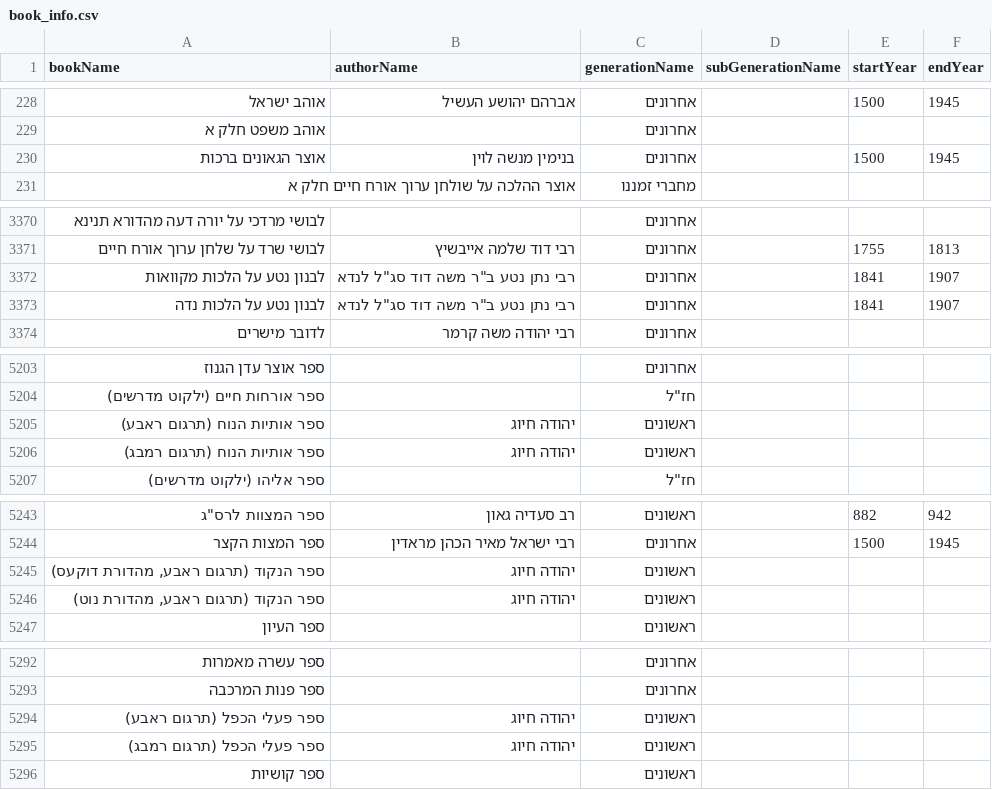
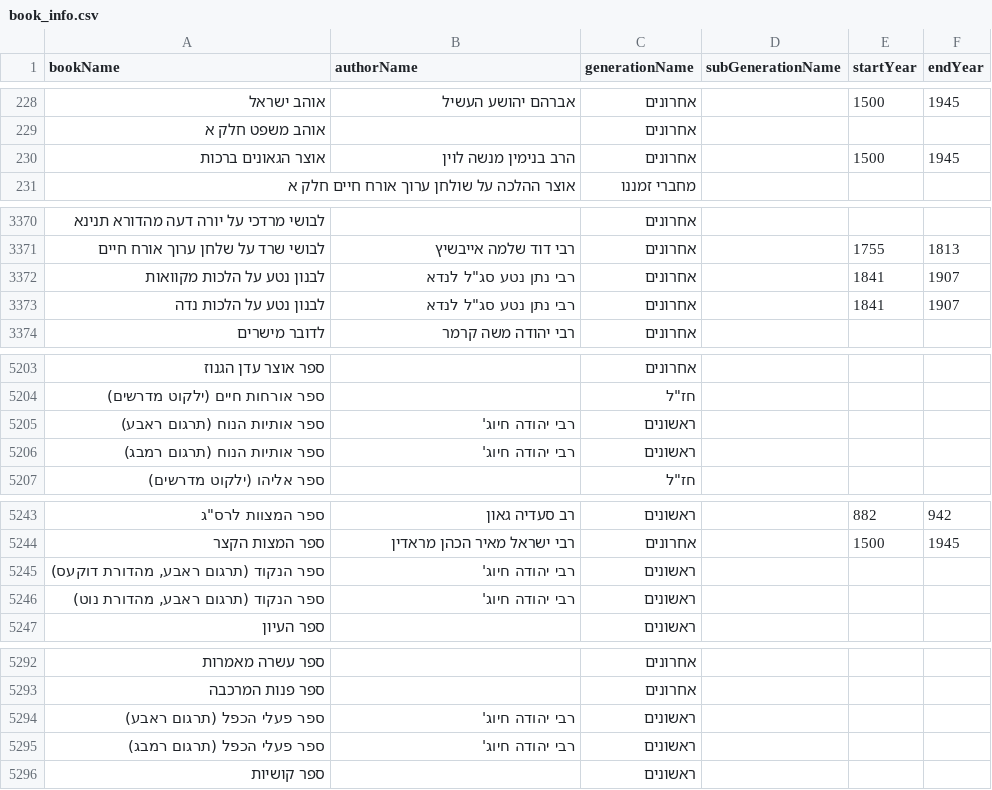
Before and after one commit to Bshlomecha/otzaria-library, a CSV file: ForDB/book_info.csv, drawn as a sheet; only a part is shown, gaps mark what is left out; the diff covers the shown part only.

```diff
--- a/ForDB/book_info.csv
+++ b/ForDB/book_info.csv
@@ -229,3 +229,3 @@ bookName,authorName,generationName,subGenerationName,startYear,endYear
 "אוהב משפט חלק א","","אחרונים","","",""
-"אוצר הגאונים ברכות","בנימין מנשה לוין","אחרונים","","1500","1945"
+"אוצר הגאונים ברכות","הרב בנימין מנשה לוין","אחרונים","","1500","1945"
 "אוצר ההלכה על שולחן ערוך אורח חיים חלק א","","מחברי זמננו","","",""
@@ -3371,4 +3371,4 @@ bookName,authorName,generationName,subGenerationName,startYear,endYear
 "לבושי שרד על שלחן ערוך אורח חיים","רבי דוד שלמה אייבשיץ","אחרונים","","1755","1813"
-"לבנון נטע על הלכות מקוואות","רבי נתן נטע ב""ר משה דוד סג""ל לנדא","אחרונים","","1841","1907"
-"לבנון נטע על הלכות נדה","רבי נתן נטע ב""ר משה דוד סג""ל לנדא","אחרונים","","1841","1907"
+"לבנון נטע על הלכות מקוואות","רבי נתן נטע סג""ל לנדא","אחרונים","","1841","1907"
+"לבנון נטע על הלכות נדה","רבי נתן נטע סג""ל לנדא","אחרונים","","1841","1907"
 "לדובר מישרים","רבי יהודה משה קרמר","אחרונים","","",""
@@ -5204,4 +5204,4 @@ bookName,authorName,generationName,subGenerationName,startYear,endYear
 "ספר אורחות חיים (ילקוט מדרשים)","","חז""ל","","",""
-"ספר אותיות הנוח (תרגום ראבע)","יהודה חיוג","ראשונים","","",""
-"ספר אותיות הנוח (תרגום רמבג)","יהודה חיוג","ראשונים","","",""
+"ספר אותיות הנוח (תרגום ראבע)","רבי יהודה חיוג'","ראשונים","","",""
+"ספר אותיות הנוח (תרגום רמבג)","רבי יהודה חיוג'","ראשונים","","",""
 "ספר אליהו (ילקוט מדרשים)","","חז""ל","","",""
@@ -5244,4 +5244,4 @@ bookName,authorName,generationName,subGenerationName,startYear,endYear
 "ספר המצות הקצר","רבי ישראל מאיר הכהן מראדין","אחרונים","","1500","1945"
-"ספר הנקוד (תרגום ראבע, מהדורת דוקעס)","יהודה חיוג","ראשונים","","",""
-"ספר הנקוד (תרגום ראבע, מהדורת נוט)","יהודה חיוג","ראשונים","","",""
+"ספר הנקוד (תרגום ראבע, מהדורת דוקעס)","רבי יהודה חיוג'","ראשונים","","",""
+"ספר הנקוד (תרגום ראבע, מהדורת נוט)","רבי יהודה חיוג'","ראשונים","","",""
 "ספר העיון","","ראשונים","","",""
@@ -5293,4 +5293,4 @@ bookName,authorName,generationName,subGenerationName,startYear,endYear
 "ספר פנות המרכבה","","אחרונים","","",""
-"ספר פעלי הכפל (תרגום ראבע)","יהודה חיוג","ראשונים","","",""
-"ספר פעלי הכפל (תרגום רמבג)","יהודה חיוג","ראשונים","","",""
+"ספר פעלי הכפל (תרגום ראבע)","רבי יהודה חיוג'","ראשונים","","",""
+"ספר פעלי הכפל (תרגום רמבג)","רבי יהודה חיוג'","ראשונים","","",""
 "ספר קושיות","","ראשונים","","",""
```
Also changed, not shown: 13 edited cells elsewhere in this file, 4 other files.
